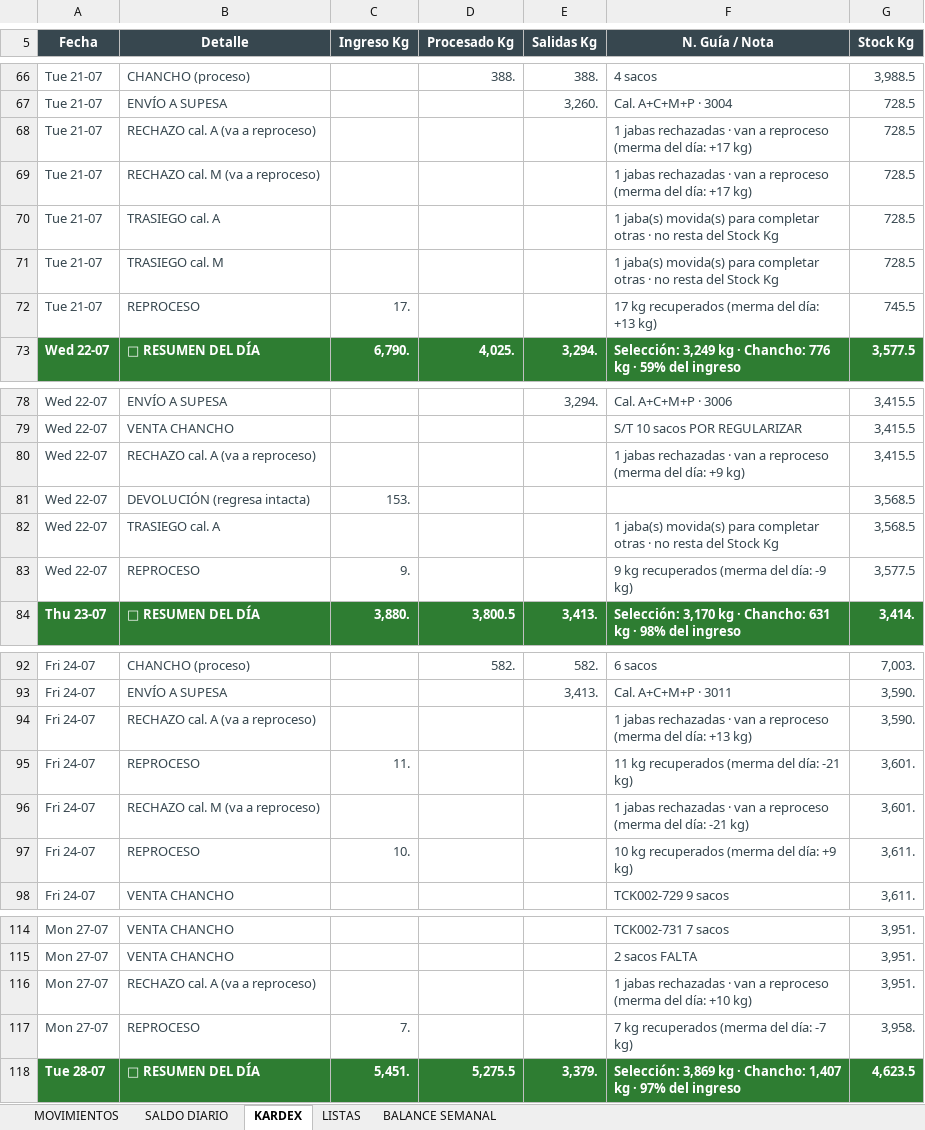
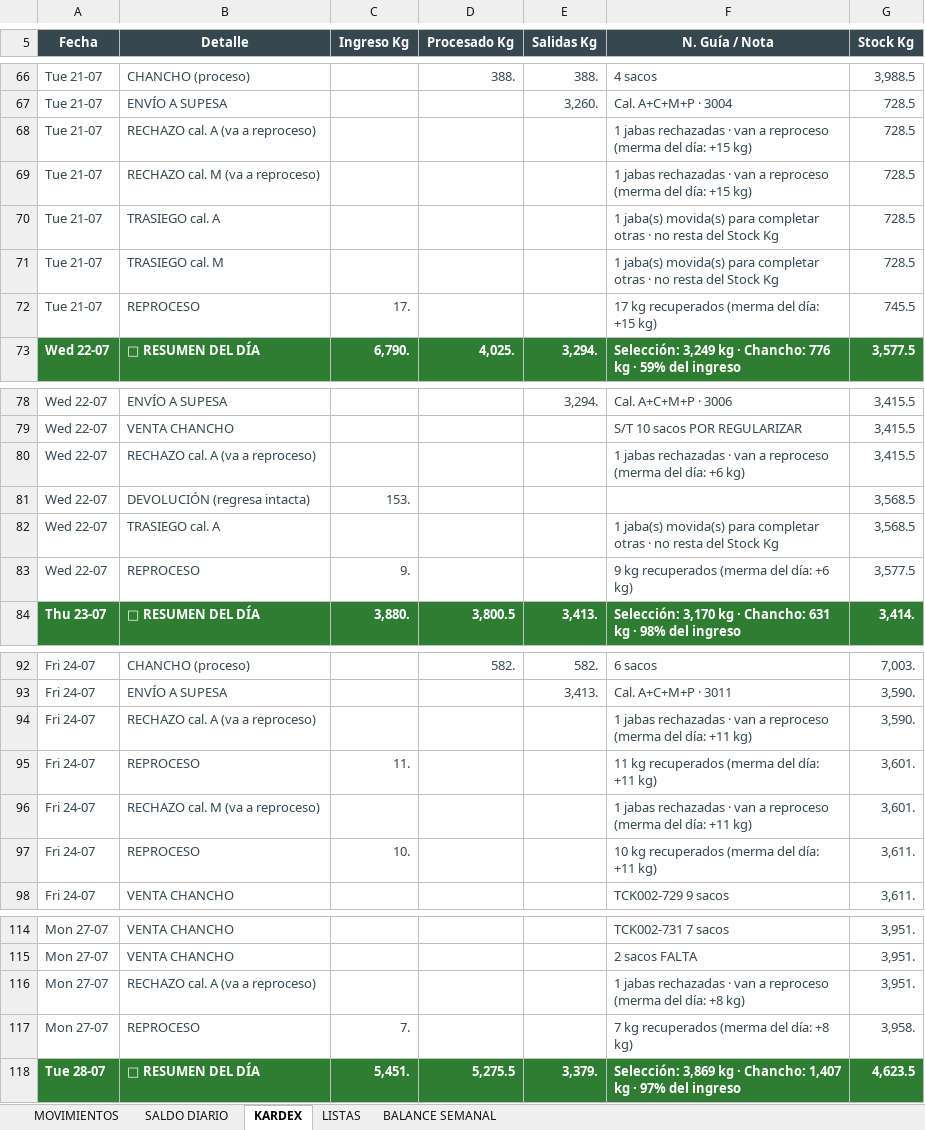
Before and after one commit to mirianmartinezparedes-ship-it/AGRO-PACAYALES, an Excel workbook: PROCESO DE PLANTA.xlsx, sheet KARDEX, drawn as a sheet; only a part is shown, gaps mark what is left out; values as stored, in another font and other column widths than the file's, no borders; charts and pictures and conditional formats not drawn; the diff covers the shown part only; the diff names each change by its address in the sheet, - before the commit and + after, or states it on an @@ line.

```diff
--- a/PROCESO DE PLANTA.xlsx (sheet KARDEX)
+++ b/PROCESO DE PLANTA.xlsx (sheet KARDEX)
-F68:F69 (N. Guía / Nota): …del día: +17 kg)
+F68:F69 (N. Guía / Nota): …del día: +15 kg)
-F72 (N. Guía / Nota): 17 kg recuperados (merma del día: +13 kg)
+F72 (N. Guía / Nota): 17 kg recuperados (merma del día: +15 kg)
-F80 (N. Guía / Nota): …del día: +9 kg)
+F80 (N. Guía / Nota): …del día: +6 kg)
-F83 (N. Guía / Nota): 9 kg recuperados (merma del día: -9 kg)
+F83 (N. Guía / Nota): 9 kg recuperados (merma del día: +6 kg)
-F94 (N. Guía / Nota): …del día: +13 kg)
+F94 (N. Guía / Nota): …del día: +11 kg)
-F95 (N. Guía / Nota): 11 kg recuperados (merma del día: -21 kg)
+F95 (N. Guía / Nota): 11 kg recuperados (merma del día: +11 kg)
-F96 (N. Guía / Nota): …del día: -21 kg)
+F96 (N. Guía / Nota): …del día: +11 kg)
-F97 (N. Guía / Nota): 10 kg recuperados (merma del día: +9 kg)
+F97 (N. Guía / Nota): 10 kg recuperados (merma del día: +11 kg)
-F116 (N. Guía / Nota): …del día: +10 kg)
+F116 (N. Guía / Nota): …del día: +8 kg)
-F117 (N. Guía / Nota): 7 kg recuperados (merma del día: -7 kg)
+F117 (N. Guía / Nota): 7 kg recuperados (merma del día: +8 kg)
```
Also changed, not shown: 2 edited cells elsewhere in this sheet, sheet BALANCE SEMANAL, sheet MOVIMIENTOS, sheet SALDO DIARIO, formulas that keep their value, hidden cells, charts or pictures, 1 other file.
